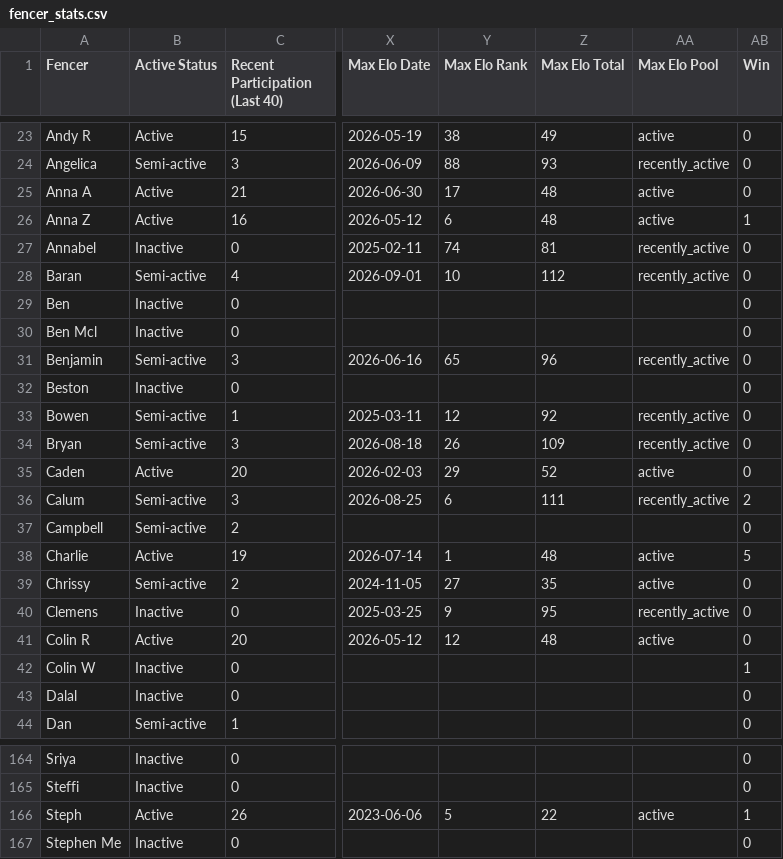
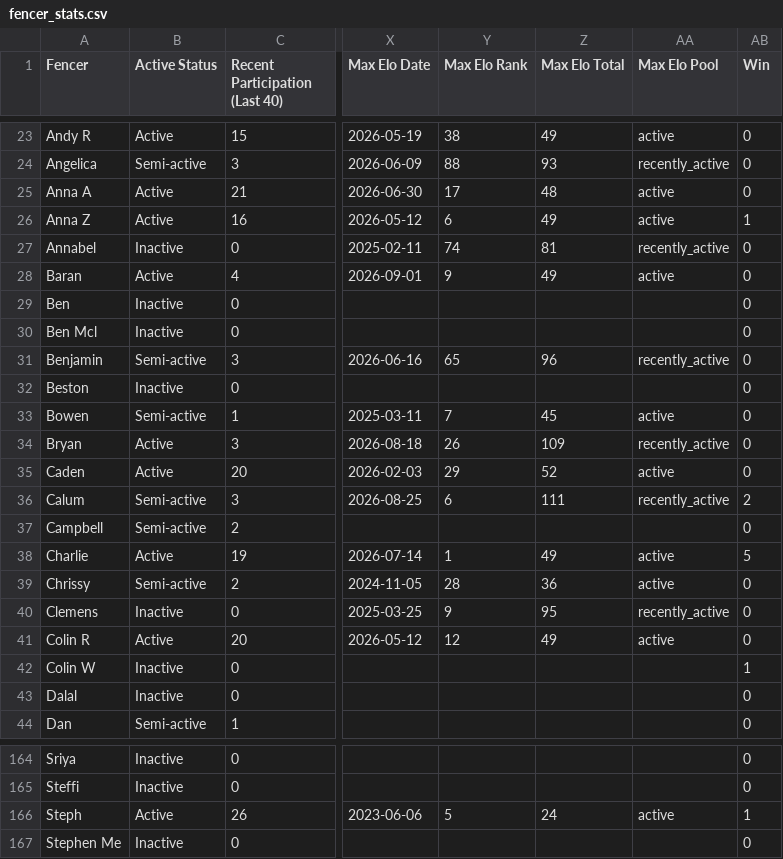
Before and after one commit to Alex3400/FencingTracker, a CSV file: src/outputs/fencer_stats.csv, drawn as a sheet; only a part is shown, gaps mark what is left out; the diff covers the shown part only; the diff names each change by its address in the sheet, - before the commit and + after, or states it on an @@ line.

```diff
--- a/src/outputs/fencer_stats.csv
+++ b/src/outputs/fencer_stats.csv
-Z26 (Max Elo Total): 48
+Z26 (Max Elo Total): 49
-B28 (Active Status): Semi-active
+B28 (Active Status): Active
-Y28 (Max Elo Rank): 10
+Y28 (Max Elo Rank): 9
-Z28 (Max Elo Total): 112
+Z28 (Max Elo Total): 49
-AA28 (Max Elo Pool): recently_active
+AA28 (Max Elo Pool): active
-Y33 (Max Elo Rank): 12
+Y33 (Max Elo Rank): 7
-Z33 (Max Elo Total): 92
+Z33 (Max Elo Total): 45
-AA33 (Max Elo Pool): recently_active
+AA33 (Max Elo Pool): active
-B34 (Active Status): Semi-active
+B34 (Active Status): Active
-Z38 (Max Elo Total): 48
+Z38 (Max Elo Total): 49
-Y39 (Max Elo Rank): 27
+Y39 (Max Elo Rank): 28
-Z39 (Max Elo Total): 35
+Z39 (Max Elo Total): 36
-Z41 (Max Elo Total): 48
+Z41 (Max Elo Total): 49
-Z166 (Max Elo Total): 22
+Z166 (Max Elo Total): 24
```
Also changed, not shown: 100 edited cells elsewhere in this file, docs/data/fencer_stats.csv, 6 other files.
